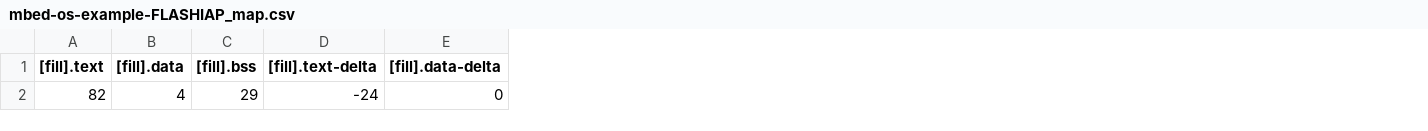
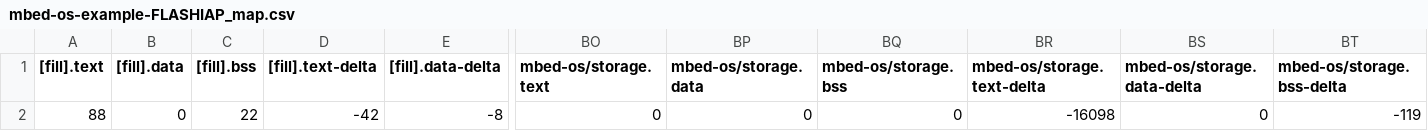
Before and after one commit to Kimdongmin-sdt/myExample, a CSV file: mbed-os-example-FLASHIAP/BUILD/NUCLEO_L496ZG/GCC_ARM/mbed-os-example-FLASHIAP_map.csv, drawn as a sheet; only a part is shown, gaps mark what is left out; the diff covers the shown part only; the diff names each change by its address in the sheet, - before the commit and + after, or states it on an @@ line.

```diff
--- a/mbed-os-example-FLASHIAP/BUILD/NUCLEO_L496ZG/GCC_ARM/mbed-os-example-FLASHIAP_map.csv
+++ b/mbed-os-example-FLASHIAP/BUILD/NUCLEO_L496ZG/GCC_ARM/mbed-os-example-FLASHIAP_map.csv
+column BO (mbed-os/storage.text), row 2: 0
+column BP (mbed-os/storage.data), row 2: 0
+column BQ (mbed-os/storage.bss), row 2: 0
+column BR (mbed-os/storage.text-delta), row 2: -16098
+column BS (mbed-os/storage.data-delta), row 2: 0
+column BT (mbed-os/storage.bss-delta), row 2: -119
-A2 ([fill].text): 82
+A2 ([fill].text): 88
-B2 ([fill].data): 4
+B2 ([fill].data): 0
-C2 ([fill].bss): 29
+C2 ([fill].bss): 22
-D2 ([fill].text-delta): -24
+D2 ([fill].text-delta): -42
-E2 ([fill].data-delta): 0
+E2 ([fill].data-delta): -8
```
Also changed, not shown: 28 edited cells elsewhere in this file, mbed-os-example-filesystem/BUILD/NUCLEO_L496ZG/GCC_ARM/mbed-os-example-filesystem_map.csv, 14 other files.
